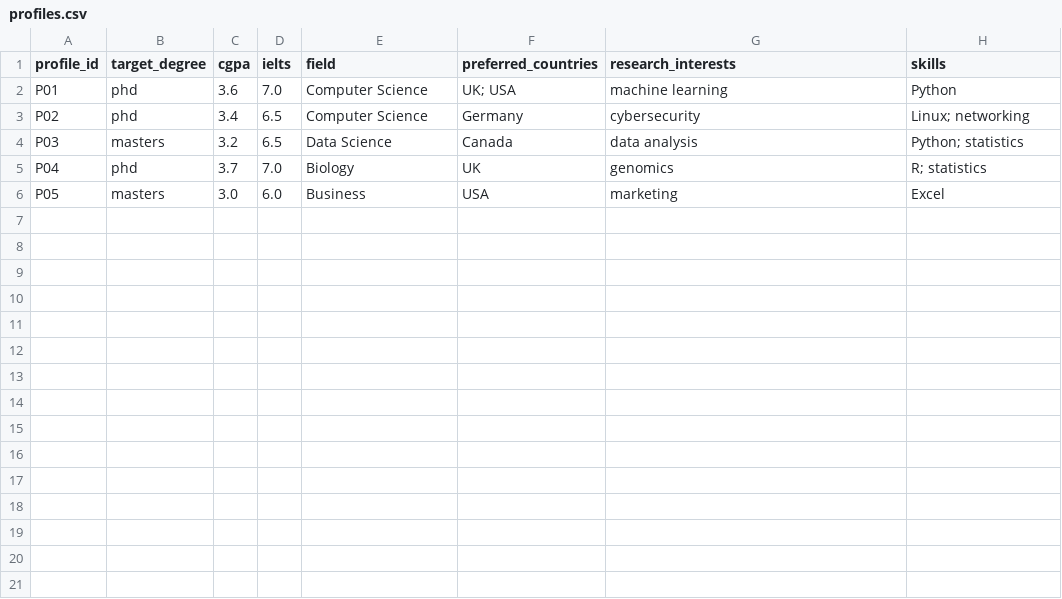
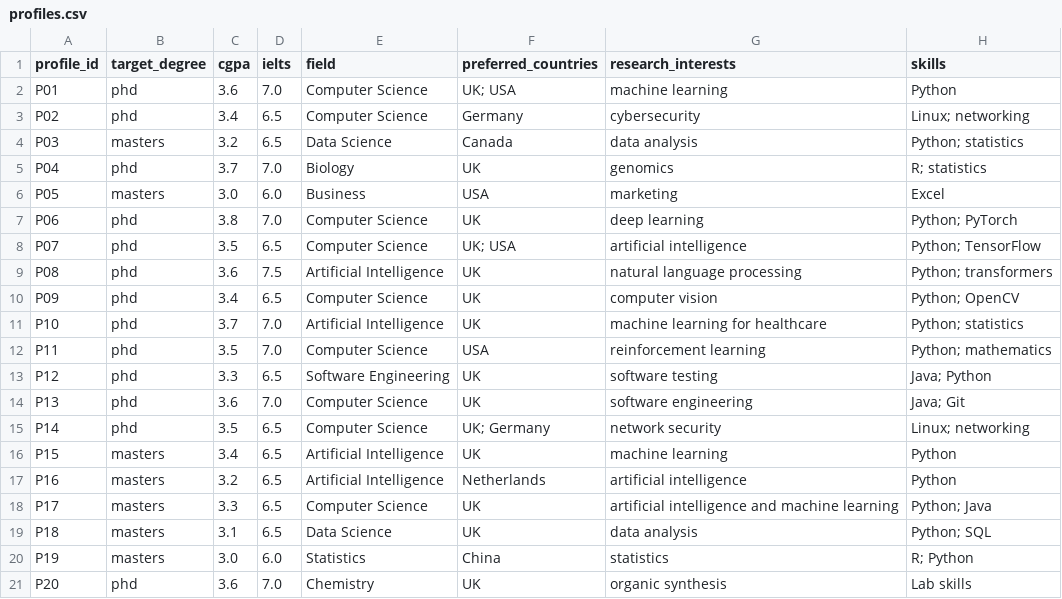
Before and after one commit to mostafaalhossain220/ScholarPath_Ai, a CSV file: eval/profiles.csv, drawn as a sheet; the diff names each change by its address in the sheet, - before the commit and + after, or states it on an @@ line.

Commit message:
Expand evaluation to 20 profiles with labels

```diff
--- a/eval/profiles.csv
+++ b/eval/profiles.csv
+row 7: P06 | phd | 3.8 | 7.0 | Computer Science | UK | deep learning | Python; PyTorch
+row 8: P07 | phd | 3.5 | 6.5 | Computer Science | UK; USA | artificial intelligence | Python; TensorFlow
+row 9: P08 | phd | 3.6 | 7.5 | Artificial Intelligence | UK | natural language processing | Python; transformers
+row 10: P09 | phd | 3.4 | 6.5 | Computer Science | UK | computer vision | Python; OpenCV
+row 11: P10 | phd | 3.7 | 7.0 | Artificial Intelligence | UK | machine learning for healthcare | Python; statistics
+row 12: P11 | phd | 3.5 | 7.0 | Computer Science | USA | reinforcement learning | Python; mathematics
+row 13: P12 | phd | 3.3 | 6.5 | Software Engineering | UK | software testing | Java; Python
+row 14: P13 | phd | 3.6 | 7.0 | Computer Science | UK | software engineering | Java; Git
+row 15: P14 | phd | 3.5 | 6.5 | Computer Science | UK; Germany | network security | Linux; networking
+row 16: P15 | masters | 3.4 | 6.5 | Artificial Intelligence | UK | machine learning | Python
+row 17: P16 | masters | 3.2 | 6.5 | Artificial Intelligence | Netherlands | artificial intelligence | Python
+row 18: P17 | masters | 3.3 | 6.5 | Computer Science | UK | artificial intelligence and machine learning | Python; Java
+row 19: P18 | masters | 3.1 | 6.5 | Data Science | UK | data analysis | Python; SQL
+row 20: P19 | masters | 3.0 | 6.0 | Statistics | China | statistics | R; Python
+row 21: P20 | phd | 3.6 | 7.0 | Chemistry | UK | organic synthesis | Lab skills
```
Also changed, not shown: 2 other files.
